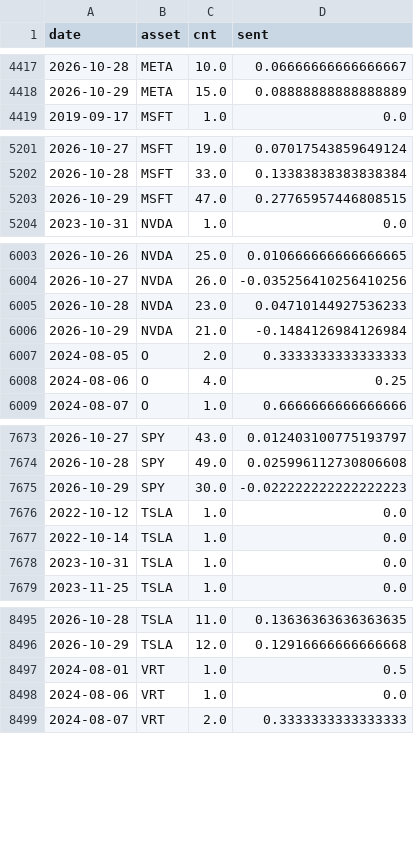
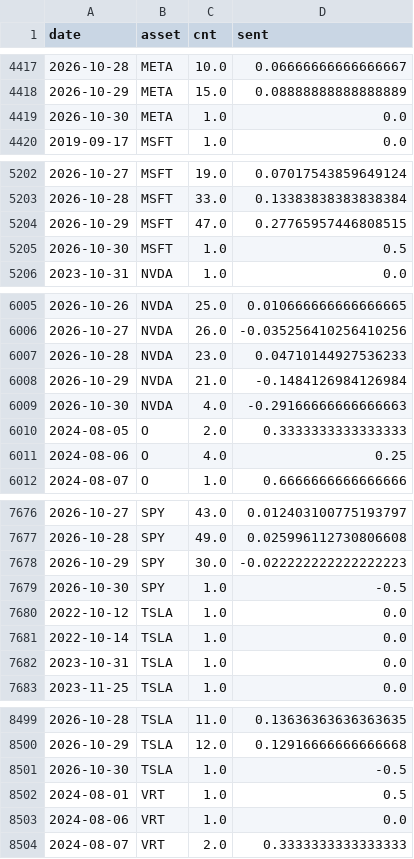
Before and after one commit to Frankestain12/graphfinance, a CSV file: data_store/news_daily.csv, drawn as a sheet; only a part is shown, gaps mark what is left out; the diff covers the shown part only; the diff names each change by its address in the sheet, - before the commit and + after, or states it on an @@ line.

```diff
--- a/data_store/news_daily.csv
+++ b/data_store/news_daily.csv
+row 4419: 2026-10-30 | META | 1.0 | 0.0
+row 5205: 2026-10-30 | MSFT | 1.0 | 0.5
+row 6009: 2026-10-30 | NVDA | 4.0 | -0.29166666666666663
+row 7679: 2026-10-30 | SPY | 1.0 | -0.5
+row 8501: 2026-10-30 | TSLA | 1.0 | -0.5
```
Also changed, not shown: 2 edited cells elsewhere in this file, 5 other files.
